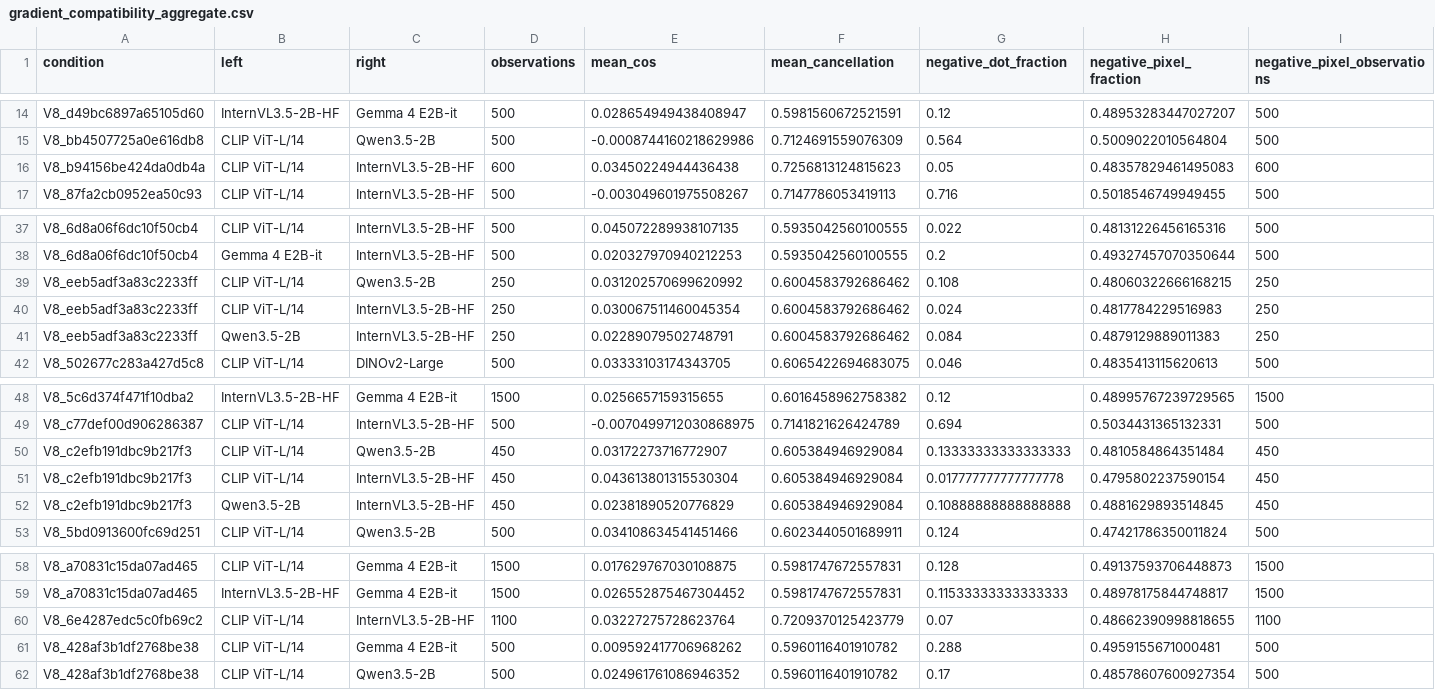
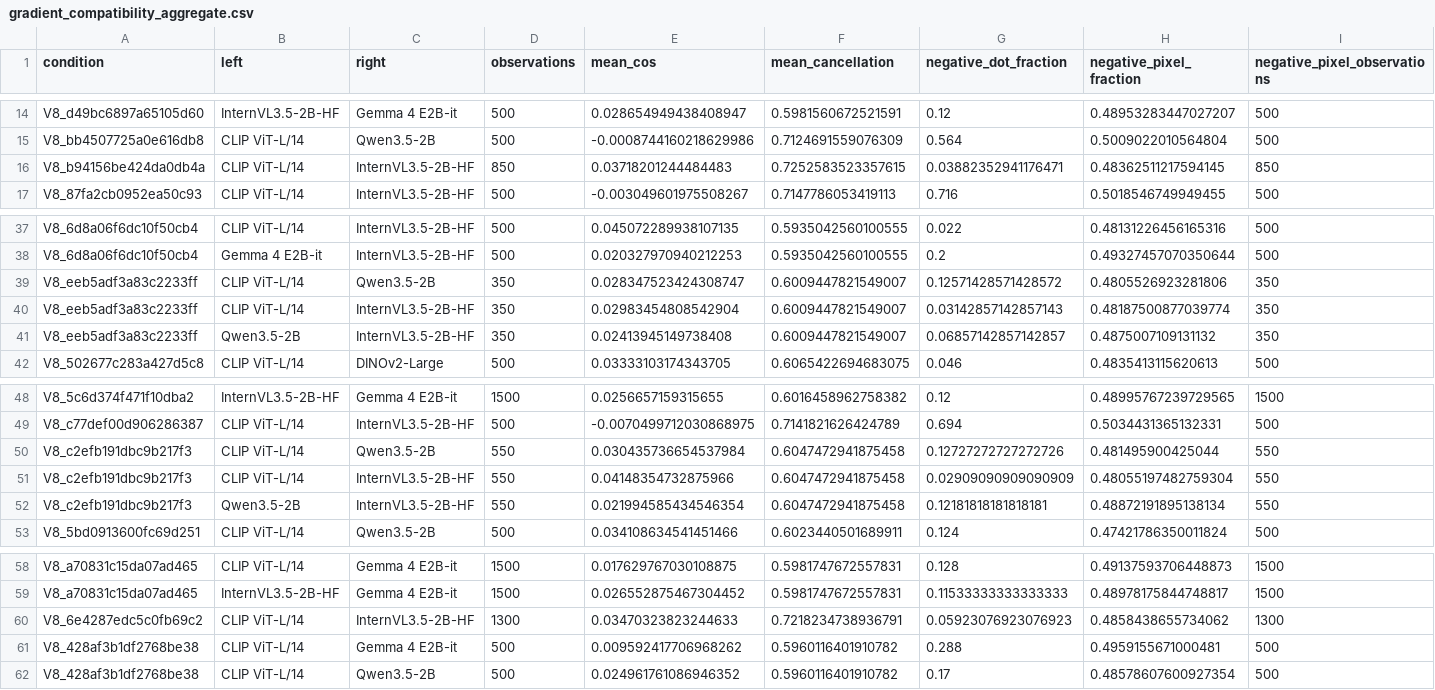
Before and after one commit to pe0-p1e/exper-tran, a CSV file: experiments/2026-10-a100-precommercial-v7-targeted-50/reports/v8_stage12_joint24h/gradient_compatibility_aggregate.csv, drawn as a sheet; only a part is shown, gaps mark what is left out; the diff covers the shown part only.

```diff
--- a/experiments/2026-10-a100-precommercial-v7-targeted-50/reports/v8_stage12_joint24h/gradient_compatibility_aggregate.csv
+++ b/experiments/2026-10-a100-precommercial-v7-targeted-50/reports/v8_stage12_joint24h/gradient_compatibility_aggregate.csv
@@ -15,3 +15,3 @@ V8_d49bc6897a65105d60,InternVL3.5-2B-HF,Gemma 4 E2B-it,500,0.028654949438408947,
 V8_bb4507725a0e616db8,CLIP ViT-L/14,Qwen3.5-2B,500,-0.0008744160218629986,0.7124691559076309,0.564,0.5009022010564804,500
-V8_b94156be424da0db4a,CLIP ViT-L/14,InternVL3.5-2B-HF,600,0.03450224944436438,0.7256813124815623,0.05,0.48357829461495083,600
+V8_b94156be424da0db4a,CLIP ViT-L/14,InternVL3.5-2B-HF,850,0.03718201244484483,0.7252583523357615,0.03882352941176471,0.48362511217594145,850
 V8_87fa2cb0952ea50c93,CLIP ViT-L/14,InternVL3.5-2B-HF,500,-0.003049601975508267,0.7147786053419113,0.716,0.5018546749949455,500
@@ -38,5 +38,5 @@ V8_6d8a06f6dc10f50cb4,CLIP ViT-L/14,InternVL3.5-2B-HF,500,0.045072289938107135,0
 V8_6d8a06f6dc10f50cb4,Gemma 4 E2B-it,InternVL3.5-2B-HF,500,0.020327970940212253,0.5935042560100555,0.2,0.49327457070350644,500
-V8_eeb5adf3a83c2233ff,CLIP ViT-L/14,Qwen3.5-2B,250,0.031202570699620992,0.6004583792686462,0.108,0.48060322666168215,250
-V8_eeb5adf3a83c2233ff,CLIP ViT-L/14,InternVL3.5-2B-HF,250,0.030067511460045354,0.6004583792686462,0.024,0.4817784229516983,250
-V8_eeb5adf3a83c2233ff,Qwen3.5-2B,InternVL3.5-2B-HF,250,0.02289079502748791,0.6004583792686462,0.084,0.4879129889011383,250
+V8_eeb5adf3a83c2233ff,CLIP ViT-L/14,Qwen3.5-2B,350,0.028347523424308747,0.6009447821549007,0.12571428571428572,0.4805526923281806,350
+V8_eeb5adf3a83c2233ff,CLIP ViT-L/14,InternVL3.5-2B-HF,350,0.02983454808542904,0.6009447821549007,0.03142857142857143,0.48187500877039774,350
+V8_eeb5adf3a83c2233ff,Qwen3.5-2B,InternVL3.5-2B-HF,350,0.02413945149738408,0.6009447821549007,0.06857142857142857,0.4875007109131132,350
 V8_502677c283a427d5c8,CLIP ViT-L/14,DINOv2-Large,500,0.03333103174343705,0.6065422694683075,0.046,0.4835413115620613,500
@@ -49,5 +49,5 @@ V8_5c6d374f471f10dba2,InternVL3.5-2B-HF,Gemma 4 E2B-it,1500,0.0256657159315655,0
 V8_c77def00d906286387,CLIP ViT-L/14,InternVL3.5-2B-HF,500,-0.0070499712030868975,0.7141821626424789,0.694,0.5034431365132331,500
-V8_c2efb191dbc9b217f3,CLIP ViT-L/14,Qwen3.5-2B,450,0.03172273716772907,0.605384946929084,0.13333333333333333,0.4810584864351484,450
-V8_c2efb191dbc9b217f3,CLIP ViT-L/14,InternVL3.5-2B-HF,450,0.043613801315530304,0.605384946929084,0.017777777777777778,0.4795802237590154,450
-V8_c2efb191dbc9b217f3,Qwen3.5-2B,InternVL3.5-2B-HF,450,0.02381890520776829,0.605384946929084,0.10888888888888888,0.4881629893514845,450
+V8_c2efb191dbc9b217f3,CLIP ViT-L/14,Qwen3.5-2B,550,0.030435736654537984,0.6047472941875458,0.12727272727272726,0.481495900425044,550
+V8_c2efb191dbc9b217f3,CLIP ViT-L/14,InternVL3.5-2B-HF,550,0.04148354732875966,0.6047472941875458,0.02909090909090909,0.48055197482759304,550
+V8_c2efb191dbc9b217f3,Qwen3.5-2B,InternVL3.5-2B-HF,550,0.021994585434546354,0.6047472941875458,0.12181818181818181,0.48872191895138134,550
 V8_5bd0913600fc69d251,CLIP ViT-L/14,Qwen3.5-2B,500,0.034108634541451466,0.6023440501689911,0.124,0.47421786350011824,500
@@ -59,3 +59,3 @@ V8_a70831c15da07ad465,CLIP ViT-L/14,Gemma 4 E2B-it,1500,0.017629767030108875,0.5
 V8_a70831c15da07ad465,InternVL3.5-2B-HF,Gemma 4 E2B-it,1500,0.026552875467304452,0.5981747672557831,0.11533333333333333,0.48978175844748817,1500
-V8_6e4287edc5c0fb69c2,CLIP ViT-L/14,InternVL3.5-2B-HF,1100,0.03227275728623764,0.7209370125423779,0.07,0.48662390998818655,1100
+V8_6e4287edc5c0fb69c2,CLIP ViT-L/14,InternVL3.5-2B-HF,1300,0.03470323823244633,0.7218234738936791,0.05923076923076923,0.4858438655734062,1300
 V8_428af3b1df2768be38,CLIP ViT-L/14,Gemma 4 E2B-it,500,0.009592417706968262,0.5960116401910782,0.288,0.4959155671000481,500
```
Also changed, not shown: 18 edited cells elsewhere in this file, experiments/2026-10-a100-precommercial-v7-targeted-50/reports/v8_stage12_joint24h/reports/conditions.csv, 3 other files.
